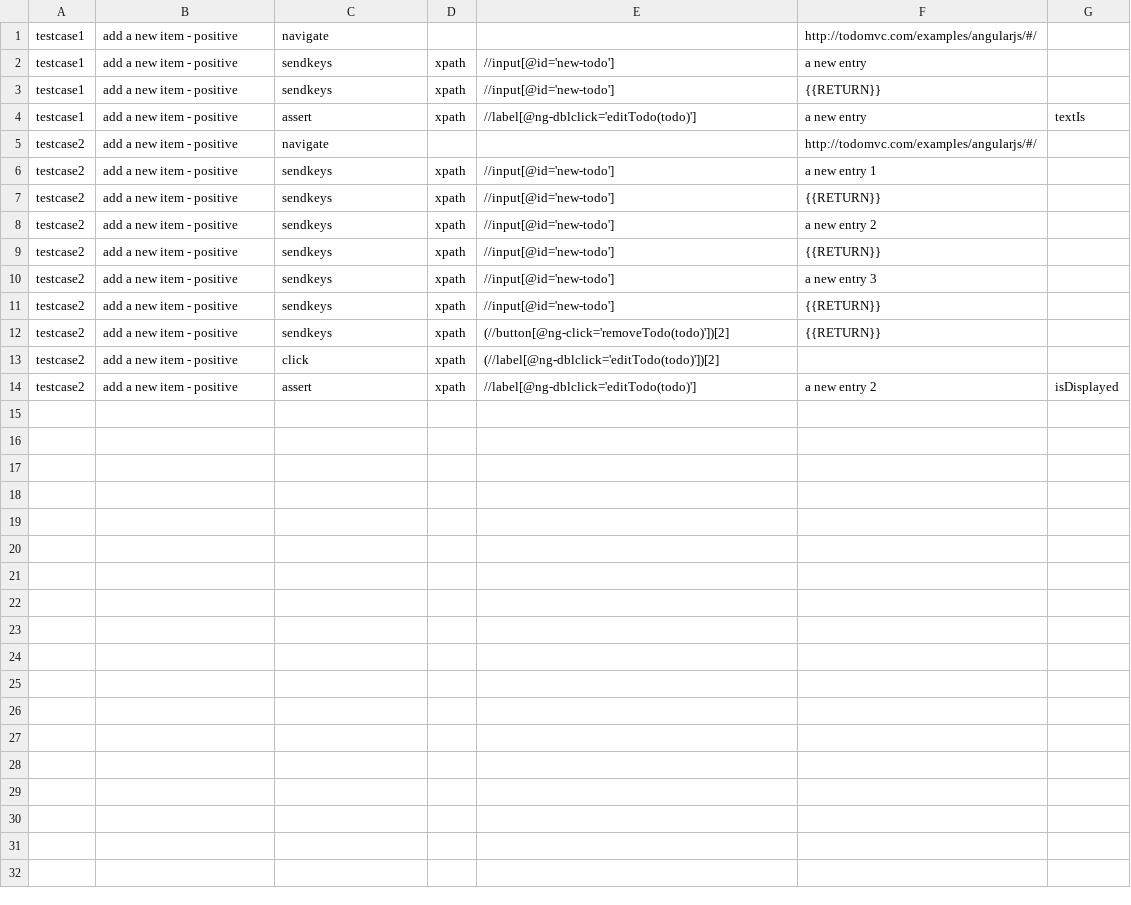
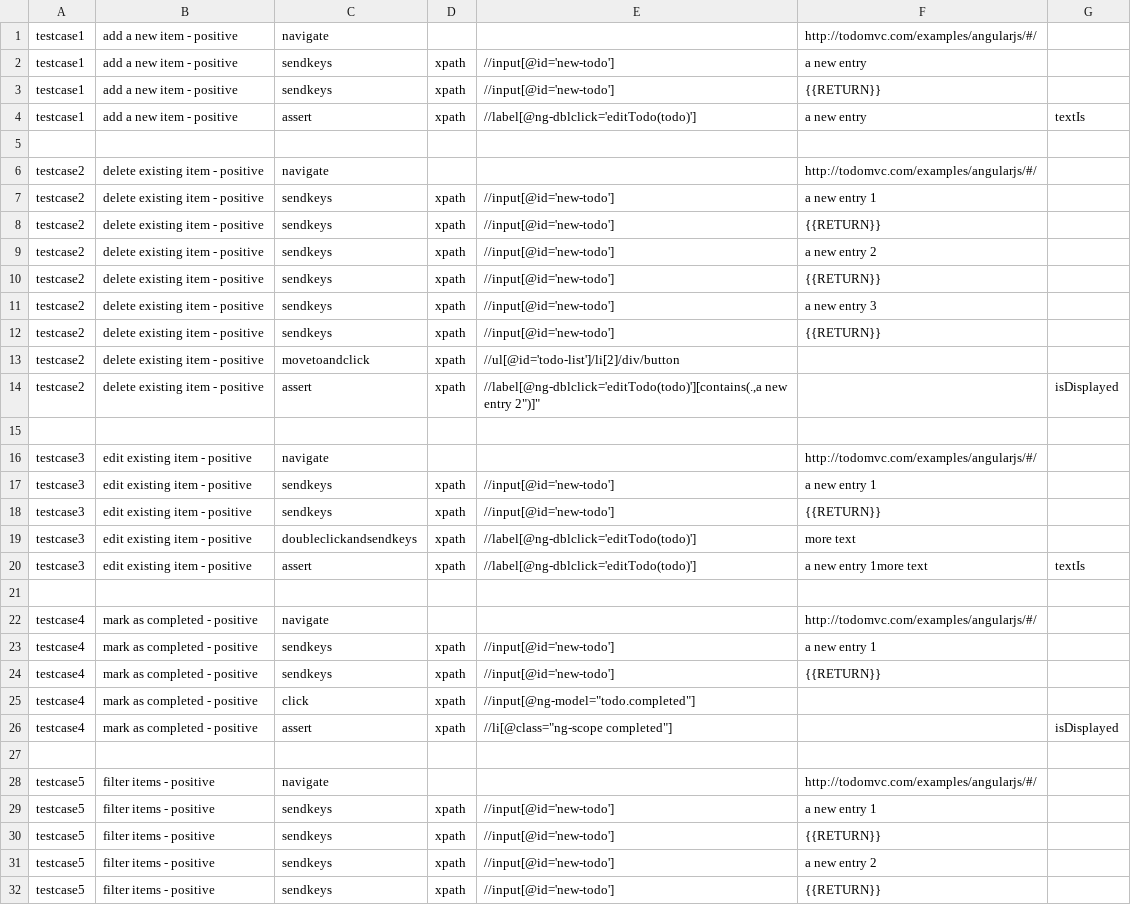
Before and after one commit to clifforeilly/seleniumjava, a CSV file: testcases.csv, drawn as a sheet; only a part is shown; the diff covers the shown part only.

```diff
--- a/testcases.csv
+++ b/testcases.csv
@@ -4,11 +4,29 @@ testcase1,add a new item - positive,sendkeys,xpath,//input[@id='new-todo'],{{RET
 testcase1,add a new item - positive,assert,xpath,//label[@ng-dblclick='editTodo(todo)'],a new entry,textIs
-testcase2,add a new item - positive,navigate,,,http://todomvc.com/examples/angularjs/#/,
-testcase2,add a new item - positive,sendkeys,xpath,//input[@id='new-todo'],a new entry 1,
-testcase2,add a new item - positive,sendkeys,xpath,//input[@id='new-todo'],{{RETURN}},
-testcase2,add a new item - positive,sendkeys,xpath,//input[@id='new-todo'],a new entry 2,
-testcase2,add a new item - positive,sendkeys,xpath,//input[@id='new-todo'],{{RETURN}},
-testcase2,add a new item - positive,sendkeys,xpath,//input[@id='new-todo'],a new entry 3,
-testcase2,add a new item - positive,sendkeys,xpath,//input[@id='new-todo'],{{RETURN}},
-testcase2,add a new item - positive,sendkeys,xpath,(//button[@ng-click='removeTodo(todo)'])[2],{{RETURN}},
-testcase2,add a new item - positive,click,xpath,(//label[@ng-dblclick='editTodo(todo)'])[2],,
-testcase2,add a new item - positive,assert,xpath,//label[@ng-dblclick='editTodo(todo)'],a new entry 2,isDisplayed
+
+testcase2,delete existing item - positive,navigate,,,http://todomvc.com/examples/angularjs/#/,
+testcase2,delete existing item - positive,sendkeys,xpath,//input[@id='new-todo'],a new entry 1,
+testcase2,delete existing item - positive,sendkeys,xpath,//input[@id='new-todo'],{{RETURN}},
+testcase2,delete existing item - positive,sendkeys,xpath,//input[@id='new-todo'],a new entry 2,
+testcase2,delete existing item - positive,sendkeys,xpath,//input[@id='new-todo'],{{RETURN}},
+testcase2,delete existing item - positive,sendkeys,xpath,//input[@id='new-todo'],a new entry 3,
+testcase2,delete existing item - positive,sendkeys,xpath,//input[@id='new-todo'],{{RETURN}},
+testcase2,delete existing item - positive,movetoandclick,xpath,//ul[@id='todo-list']/li[2]/div/button,,
+testcase2,delete existing item - positive,assert,xpath,"//label[@ng-dblclick='editTodo(todo)'][contains(.,"a new entry 2")]",,isDisplayed
+
+testcase3,edit existing item - positive,navigate,,,http://todomvc.com/examples/angularjs/#/,
+testcase3,edit existing item - positive,sendkeys,xpath,//input[@id='new-todo'],a new entry 1,
+testcase3,edit existing item - positive,sendkeys,xpath,//input[@id='new-todo'],{{RETURN}},
+testcase3,edit existing item - positive,doubleclickandsendkeys,xpath,//label[@ng-dblclick='editTodo(todo)'],more text,
+testcase3,edit existing item - positive,assert,xpath,//label[@ng-dblclick='editTodo(todo)'],a new entry 1more text,textIs
+
+testcase4, mark as completed - positive,navigate,,,http://todomvc.com/examples/angularjs/#/,
+testcase4, mark as completed - positive,sendkeys,xpath,//input[@id='new-todo'],a new entry 1,
+testcase4, mark as completed - positive,sendkeys,xpath,//input[@id='new-todo'],{{RETURN}},,
+testcase4, mark as completed - positive,click,xpath,//input[@ng-model="todo.completed"],,
+testcase4, mark as completed - positive,assert,xpath,//li[@class="ng-scope completed"],,isDisplayed
+
+testcase5, filter items - positive,navigate,,,http://todomvc.com/examples/angularjs/#/,
+testcase5, filter items - positive,sendkeys,xpath,//input[@id='new-todo'],a new entry 1,
+testcase5, filter items - positive,sendkeys,xpath,//input[@id='new-todo'],{{RETURN}},,
+testcase5, filter items - positive,sendkeys,xpath,//input[@id='new-todo'],a new entry 2,
+testcase5, filter items - positive,sendkeys,xpath,//input[@id='new-todo'],{{RETURN}},,
```
Also changed, not shown: 8 added rows elsewhere in this file, 3 other files.
